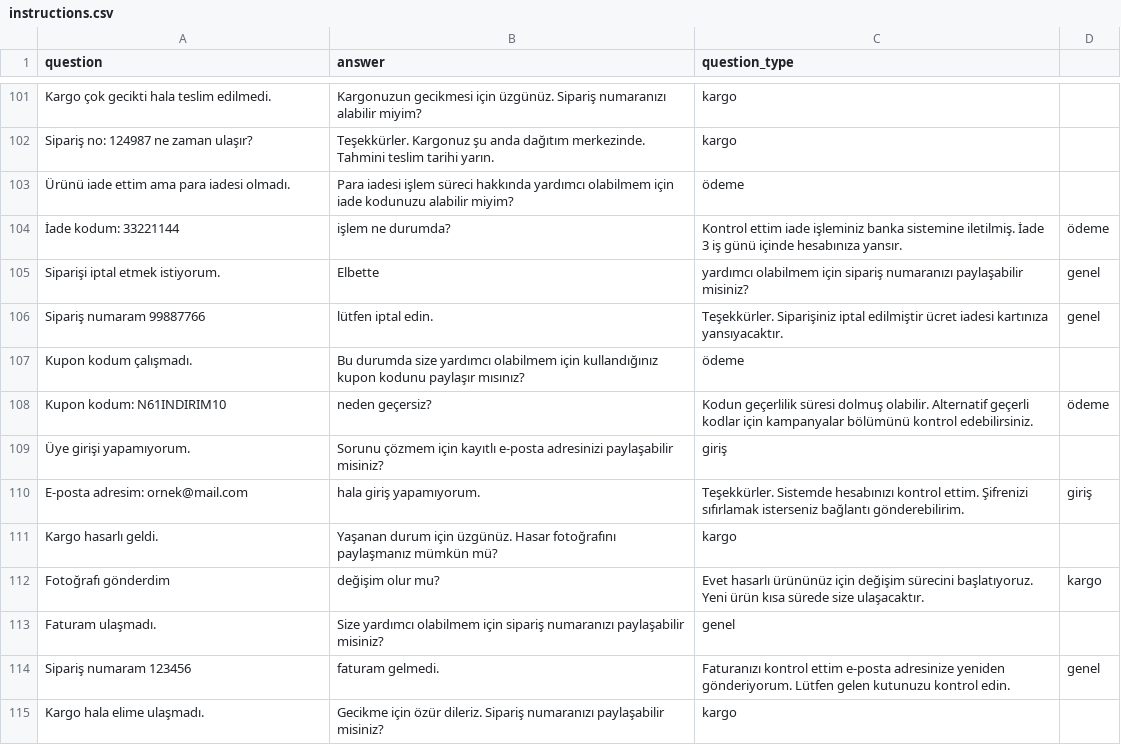
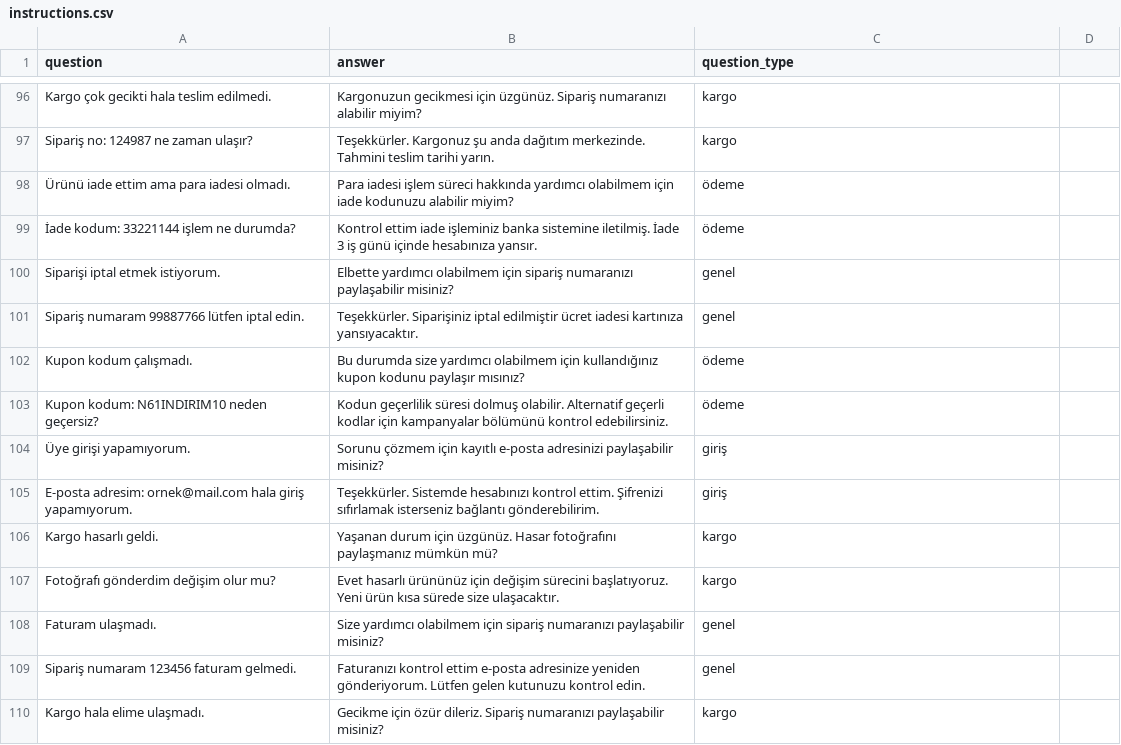
Before and after one commit to kadirn7/N61_Rag-Project2, a CSV file: data/instructions.csv, drawn as a sheet; only a part is shown, gaps mark what is left out; the diff covers the shown part only.

```diff
--- a/data/instructions.csv
+++ b/data/instructions.csv
@@ -103,13 +103,13 @@ Sipariş no: 124987 ne zaman ulaşır?,Teşekkürler. Kargonuz şu anda dağıt
 Ürünü iade ettim ama para iadesi olmadı.,Para iadesi işlem süreci hakkında yardımcı olabilmem için iade kodunuzu alabilir miyim?,ödeme
-İade kodum: 33221144, işlem ne durumda?,Kontrol ettim iade işleminiz banka sistemine iletilmiş. İade 3 iş günü içinde hesabınıza yansır.,ödeme
-Siparişi iptal etmek istiyorum.,Elbette, yardımcı olabilmem için sipariş numaranızı paylaşabilir misiniz?,genel
-Sipariş numaram 99887766, lütfen iptal edin.,Teşekkürler. Siparişiniz iptal edilmiştir ücret iadesi kartınıza yansıyacaktır.,genel
+İade kodum: 33221144 işlem ne durumda?,Kontrol ettim iade işleminiz banka sistemine iletilmiş. İade 3 iş günü içinde hesabınıza yansır.,ödeme
+Siparişi iptal etmek istiyorum.,Elbette yardımcı olabilmem için sipariş numaranızı paylaşabilir misiniz?,genel
+Sipariş numaram 99887766 lütfen iptal edin.,Teşekkürler. Siparişiniz iptal edilmiştir ücret iadesi kartınıza yansıyacaktır.,genel
 Kupon kodum çalışmadı.,Bu durumda size yardımcı olabilmem için kullandığınız kupon kodunu paylaşır mısınız?,ödeme
-Kupon kodum: N61INDIRIM10, neden geçersiz?,Kodun geçerlilik süresi dolmuş olabilir. Alternatif geçerli kodlar için kampanyalar bölümünü kontrol edebilirsiniz.,ödeme
+Kupon kodum: N61INDIRIM10 neden geçersiz?,Kodun geçerlilik süresi dolmuş olabilir. Alternatif geçerli kodlar için kampanyalar bölümünü kontrol edebilirsiniz.,ödeme
 Üye girişi yapamıyorum.,Sorunu çözmem için kayıtlı e-posta adresinizi paylaşabilir misiniz?,giriş
-E-posta adresim: ornek@mail.com, hala giriş yapamıyorum.,Teşekkürler. Sistemde hesabınızı kontrol ettim. Şifrenizi sıfırlamak isterseniz bağlantı gönderebilirim.,giriş
+E-posta adresim: ornek@mail.com hala giriş yapamıyorum.,Teşekkürler. Sistemde hesabınızı kontrol ettim. Şifrenizi sıfırlamak isterseniz bağlantı gönderebilirim.,giriş
 Kargo hasarlı geldi.,Yaşanan durum için üzgünüz. Hasar fotoğrafını paylaşmanız mümkün mü?,kargo
-Fotoğrafı gönderdim, değişim olur mu?,Evet hasarlı ürününüz için değişim sürecini başlatıyoruz. Yeni ürün kısa sürede size ulaşacaktır.,kargo
+Fotoğrafı gönderdim değişim olur mu?,Evet hasarlı ürününüz için değişim sürecini başlatıyoruz. Yeni ürün kısa sürede size ulaşacaktır.,kargo
 Faturam ulaşmadı.,Size yardımcı olabilmem için sipariş numaranızı paylaşabilir misiniz?,genel
-Sipariş numaram 123456, faturam gelmedi.,Faturanızı kontrol ettim e-posta adresinize yeniden gönderiyorum. Lütfen gelen kutunuzu kontrol edin.,genel
+Sipariş numaram 123456 faturam gelmedi.,Faturanızı kontrol ettim e-posta adresinize yeniden gönderiyorum. Lütfen gelen kutunuzu kontrol edin.,genel
 Kargo hala elime ulaşmadı.,Gecikme için özür dileriz. Sipariş numaranızı paylaşabilir misiniz?,kargo
```
Also changed, not shown: 3 added rows, 9 removed rows and 82 edited cells elsewhere in this file, 2 other files.
